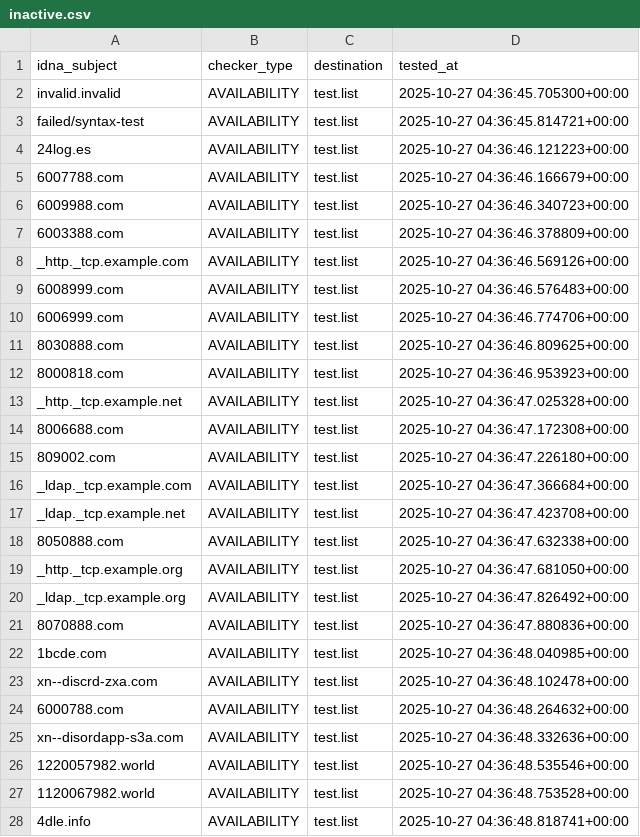
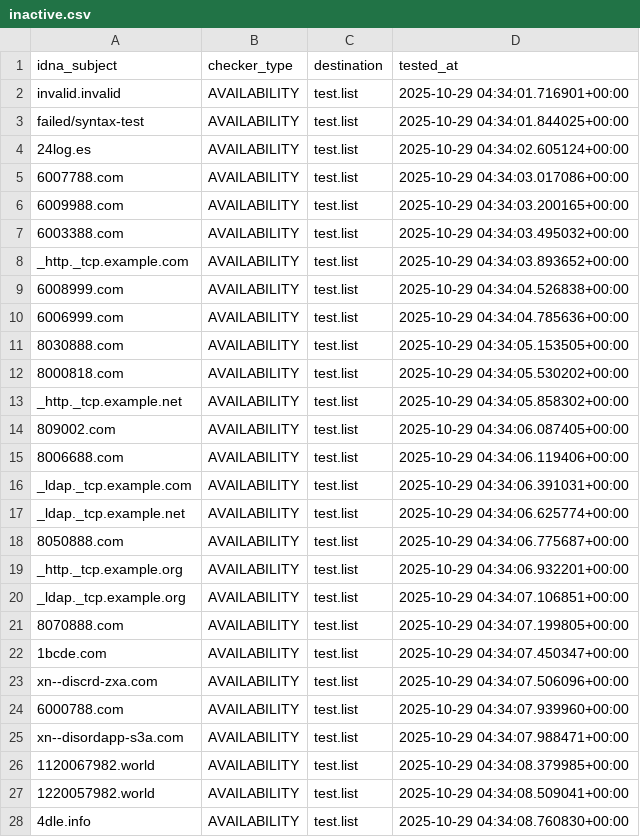
Before and after one commit to PyFunceble/ci_test, a CSV file: .pyfunceble/inactive.csv, drawn as a sheet; only a part is shown; the diff covers the shown part only.

```diff
--- a/.pyfunceble/inactive.csv
+++ b/.pyfunceble/inactive.csv
@@ -1,28 +1,28 @@
 idna_subject,checker_type,destination,tested_at
-invalid.invalid,AVAILABILITY,test.list,2025-10-27 04:36:45.705300+00:00
-failed/syntax-test,AVAILABILITY,test.list,2025-10-27 04:36:45.814721+00:00
-24log.es,AVAILABILITY,test.list,2025-10-27 04:36:46.121223+00:00
-6007788.com,AVAILABILITY,test.list,2025-10-27 04:36:46.166679+00:00
-6009988.com,AVAILABILITY,test.list,2025-10-27 04:36:46.340723+00:00
-6003388.com,AVAILABILITY,test.list,2025-10-27 04:36:46.378809+00:00
-_http._tcp.example.com,AVAILABILITY,test.list,2025-10-27 04:36:46.569126+00:00
-6008999.com,AVAILABILITY,test.list,2025-10-27 04:36:46.576483+00:00
-6006999.com,AVAILABILITY,test.list,2025-10-27 04:36:46.774706+00:00
-8030888.com,AVAILABILITY,test.list,2025-10-27 04:36:46.809625+00:00
-8000818.com,AVAILABILITY,test.list,2025-10-27 04:36:46.953923+00:00
-_http._tcp.example.net,AVAILABILITY,test.list,2025-10-27 04:36:47.025328+00:00
-8006688.com,AVAILABILITY,test.list,2025-10-27 04:36:47.172308+00:00
-809002.com,AVAILABILITY,test.list,2025-10-27 04:36:47.226180+00:00
-_ldap._tcp.example.com,AVAILABILITY,test.list,2025-10-27 04:36:47.366684+00:00
-_ldap._tcp.example.net,AVAILABILITY,test.list,2025-10-27 04:36:47.423708+00:00
-8050888.com,AVAILABILITY,test.list,2025-10-27 04:36:47.632338+00:00
-_http._tcp.example.org,AVAILABILITY,test.list,2025-10-27 04:36:47.681050+00:00
-_ldap._tcp.example.org,AVAILABILITY,test.list,2025-10-27 04:36:47.826492+00:00
-8070888.com,AVAILABILITY,test.list,2025-10-27 04:36:47.880836+00:00
-1bcde.com,AVAILABILITY,test.list,2025-10-27 04:36:48.040985+00:00
-xn--discrd-zxa.com,AVAILABILITY,test.list,2025-10-27 04:36:48.102478+00:00
-6000788.com,AVAILABILITY,test.list,2025-10-27 04:36:48.264632+00:00
-xn--disordapp-s3a.com,AVAILABILITY,test.list,2025-10-27 04:36:48.332636+00:00
-1220057982.world,AVAILABILITY,test.list,2025-10-27 04:36:48.535546+00:00
-1120067982.world,AVAILABILITY,test.list,2025-10-27 04:36:48.753528+00:00
-4dle.info,AVAILABILITY,test.list,2025-10-27 04:36:48.818741+00:00
+invalid.invalid,AVAILABILITY,test.list,2025-10-29 04:34:01.716901+00:00
+failed/syntax-test,AVAILABILITY,test.list,2025-10-29 04:34:01.844025+00:00
+24log.es,AVAILABILITY,test.list,2025-10-29 04:34:02.605124+00:00
+6007788.com,AVAILABILITY,test.list,2025-10-29 04:34:03.017086+00:00
+6009988.com,AVAILABILITY,test.list,2025-10-29 04:34:03.200165+00:00
+6003388.com,AVAILABILITY,test.list,2025-10-29 04:34:03.495032+00:00
+_http._tcp.example.com,AVAILABILITY,test.list,2025-10-29 04:34:03.893652+00:00
+6008999.com,AVAILABILITY,test.list,2025-10-29 04:34:04.526838+00:00
+6006999.com,AVAILABILITY,test.list,2025-10-29 04:34:04.785636+00:00
+8030888.com,AVAILABILITY,test.list,2025-10-29 04:34:05.153505+00:00
+8000818.com,AVAILABILITY,test.list,2025-10-29 04:34:05.530202+00:00
+_http._tcp.example.net,AVAILABILITY,test.list,2025-10-29 04:34:05.858302+00:00
+809002.com,AVAILABILITY,test.list,2025-10-29 04:34:06.087405+00:00
+8006688.com,AVAILABILITY,test.list,2025-10-29 04:34:06.119406+00:00
+_ldap._tcp.example.com,AVAILABILITY,test.list,2025-10-29 04:34:06.391031+00:00
+_ldap._tcp.example.net,AVAILABILITY,test.list,2025-10-29 04:34:06.625774+00:00
+8050888.com,AVAILABILITY,test.list,2025-10-29 04:34:06.775687+00:00
+_http._tcp.example.org,AVAILABILITY,test.list,2025-10-29 04:34:06.932201+00:00
+_ldap._tcp.example.org,AVAILABILITY,test.list,2025-10-29 04:34:07.106851+00:00
+8070888.com,AVAILABILITY,test.list,2025-10-29 04:34:07.199805+00:00
+1bcde.com,AVAILABILITY,test.list,2025-10-29 04:34:07.450347+00:00
+xn--discrd-zxa.com,AVAILABILITY,test.list,2025-10-29 04:34:07.506096+00:00
+6000788.com,AVAILABILITY,test.list,2025-10-29 04:34:07.939960+00:00
+xn--disordapp-s3a.com,AVAILABILITY,test.list,2025-10-29 04:34:07.988471+00:00
+1120067982.world,AVAILABILITY,test.list,2025-10-29 04:34:08.379985+00:00
+1220057982.world,AVAILABILITY,test.list,2025-10-29 04:34:08.509041+00:00
+4dle.info,AVAILABILITY,test.list,2025-10-29 04:34:08.760830+00:00
```
Also changed, not shown: 1 added row, 1 removed row and 1 edited cell elsewhere in this file, 8 other files.
